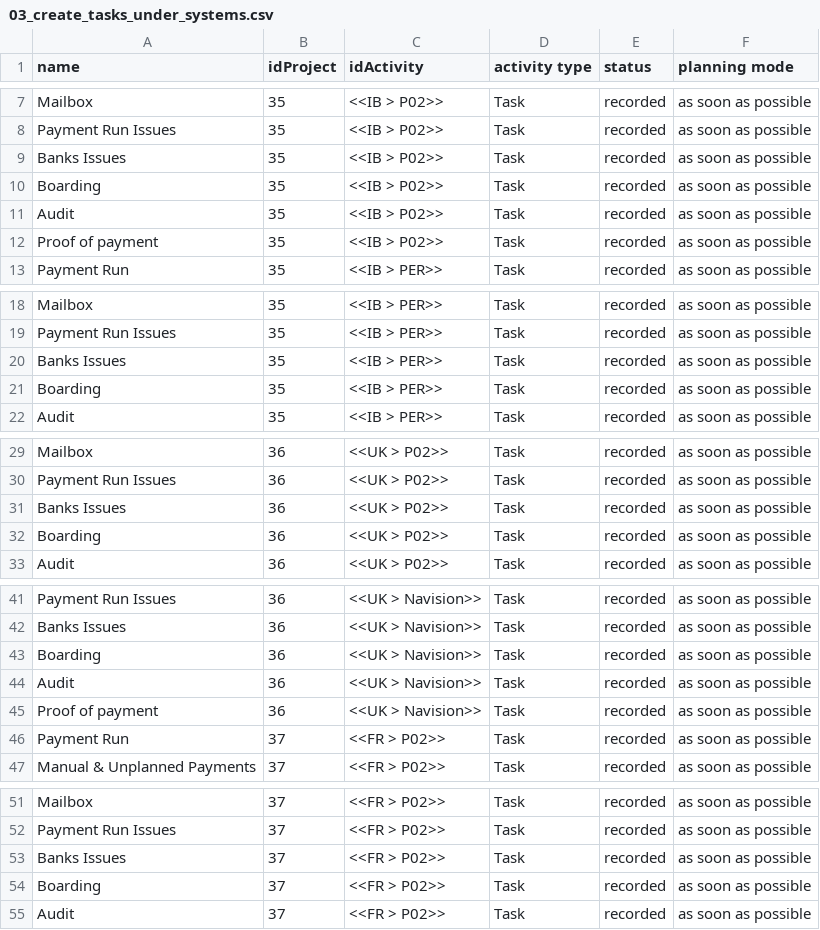
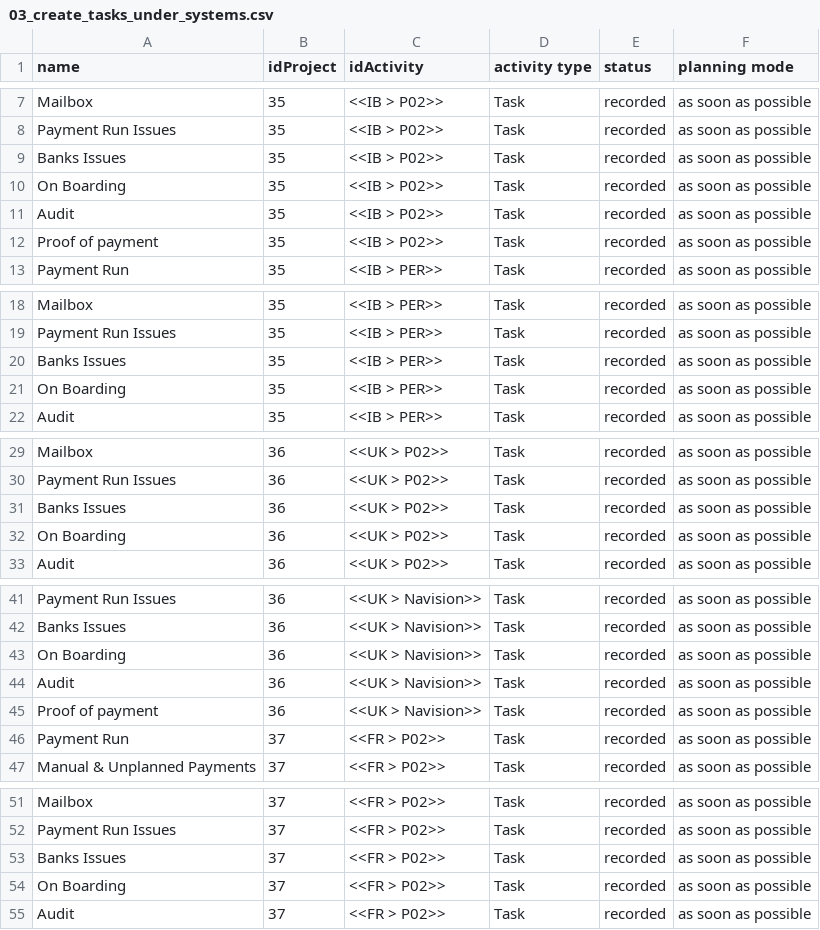
Before and after one commit to rlucho/mem0-mcp-selfhosted, a CSV file: projeqtor/payment-restructure/out/03_create_tasks_under_systems.csv, drawn as a sheet; only a part is shown, gaps mark what is left out; the diff covers the shown part only.

```diff
--- a/projeqtor/payment-restructure/out/03_create_tasks_under_systems.csv
+++ b/projeqtor/payment-restructure/out/03_create_tasks_under_systems.csv
@@ -9,3 +9,3 @@ Payment Run Issues;35;<<IB > P02>>;Task;recorded;as soon as possible
 Banks Issues;35;<<IB > P02>>;Task;recorded;as soon as possible
-Boarding;35;<<IB > P02>>;Task;recorded;as soon as possible
+On Boarding;35;<<IB > P02>>;Task;recorded;as soon as possible
 Audit;35;<<IB > P02>>;Task;recorded;as soon as possible
@@ -20,3 +20,3 @@ Payment Run Issues;35;<<IB > PER>>;Task;recorded;as soon as possible
 Banks Issues;35;<<IB > PER>>;Task;recorded;as soon as possible
-Boarding;35;<<IB > PER>>;Task;recorded;as soon as possible
+On Boarding;35;<<IB > PER>>;Task;recorded;as soon as possible
 Audit;35;<<IB > PER>>;Task;recorded;as soon as possible
@@ -31,3 +31,3 @@ Payment Run Issues;36;<<UK > P02>>;Task;recorded;as soon as possible
 Banks Issues;36;<<UK > P02>>;Task;recorded;as soon as possible
-Boarding;36;<<UK > P02>>;Task;recorded;as soon as possible
+On Boarding;36;<<UK > P02>>;Task;recorded;as soon as possible
 Audit;36;<<UK > P02>>;Task;recorded;as soon as possible
@@ -42,3 +42,3 @@ Payment Run Issues;36;<<UK > Navision>>;Task;recorded;as soon as possible
 Banks Issues;36;<<UK > Navision>>;Task;recorded;as soon as possible
-Boarding;36;<<UK > Navision>>;Task;recorded;as soon as possible
+On Boarding;36;<<UK > Navision>>;Task;recorded;as soon as possible
 Audit;36;<<UK > Navision>>;Task;recorded;as soon as possible
@@ -53,3 +53,3 @@ Payment Run Issues;37;<<FR > P02>>;Task;recorded;as soon as possible
 Banks Issues;37;<<FR > P02>>;Task;recorded;as soon as possible
-Boarding;37;<<FR > P02>>;Task;recorded;as soon as possible
+On Boarding;37;<<FR > P02>>;Task;recorded;as soon as possible
 Audit;37;<<FR > P02>>;Task;recorded;as soon as possible
```
Also changed, not shown: 1 edited cell elsewhere in this file, 6 other files.
